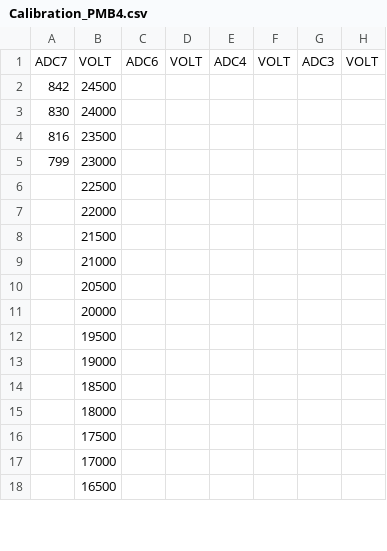
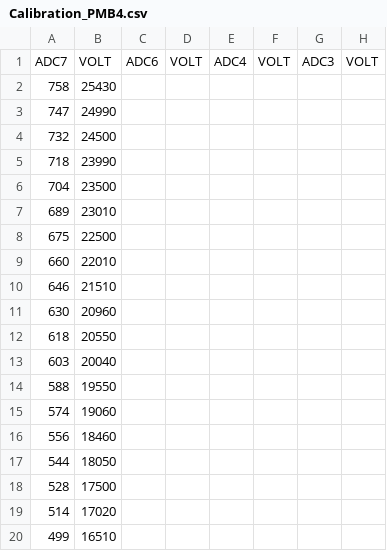
Before and after one commit to BumblebeeAS/hardware, a CSV file: PMB/firmware/calibration files/Calibration_PMB4.csv, drawn as a sheet; only a part is shown; removed rows and columns are numbered as before the commit, all else as after; rows hold the shown columns only; the diff covers the shown part only; the diff names each change by its address in the sheet, - before the commit and + after, or states it on an @@ line.

Commit message:
updated calibration files

```diff
--- a/PMB/firmware/calibration files/Calibration_PMB4.csv
+++ b/PMB/firmware/calibration files/Calibration_PMB4.csv
+row 2: 758 | 25430
+row 3: 747 | 24990
-A4: 842
+A4: 732
-row 3: 830 | 24000
+row 5: 718 | 23990
-A6: 816
+A6: 704
-row 5: 799 | 23000
+row 7: 689 | 23010
-A8: (empty)
+A8: 675
-row 7:  | 22000
-row 8:  | 21500
-row 9:  | 21000
-row 10:  | 20500
-row 11:  | 20000
-row 12:  | 19500
-row 13:  | 19000
-row 14:  | 18500
-row 15:  | 18000
+row 9: 660 | 22010
+row 10: 646 | 21510
+row 11: 630 | 20960
+row 12: 618 | 20550
+row 13: 603 | 20040
+row 14: 588 | 19550
+row 15: 574 | 19060
+row 16: 556 | 18460
+row 17: 544 | 18050
-A18: (empty)
+A18: 528
-row 17:  | 17000
-row 18:  | 16500
+row 19: 514 | 17020
+row 20: 499 | 16510
```
Also changed, not shown: 4 added rows and 1 edited cell elsewhere in this file, PMB/firmware/calibration files/Calibration_PMB2.csv, PMB/firmware/calibration files/Calibration_PMB5.csv, 2 other files.
